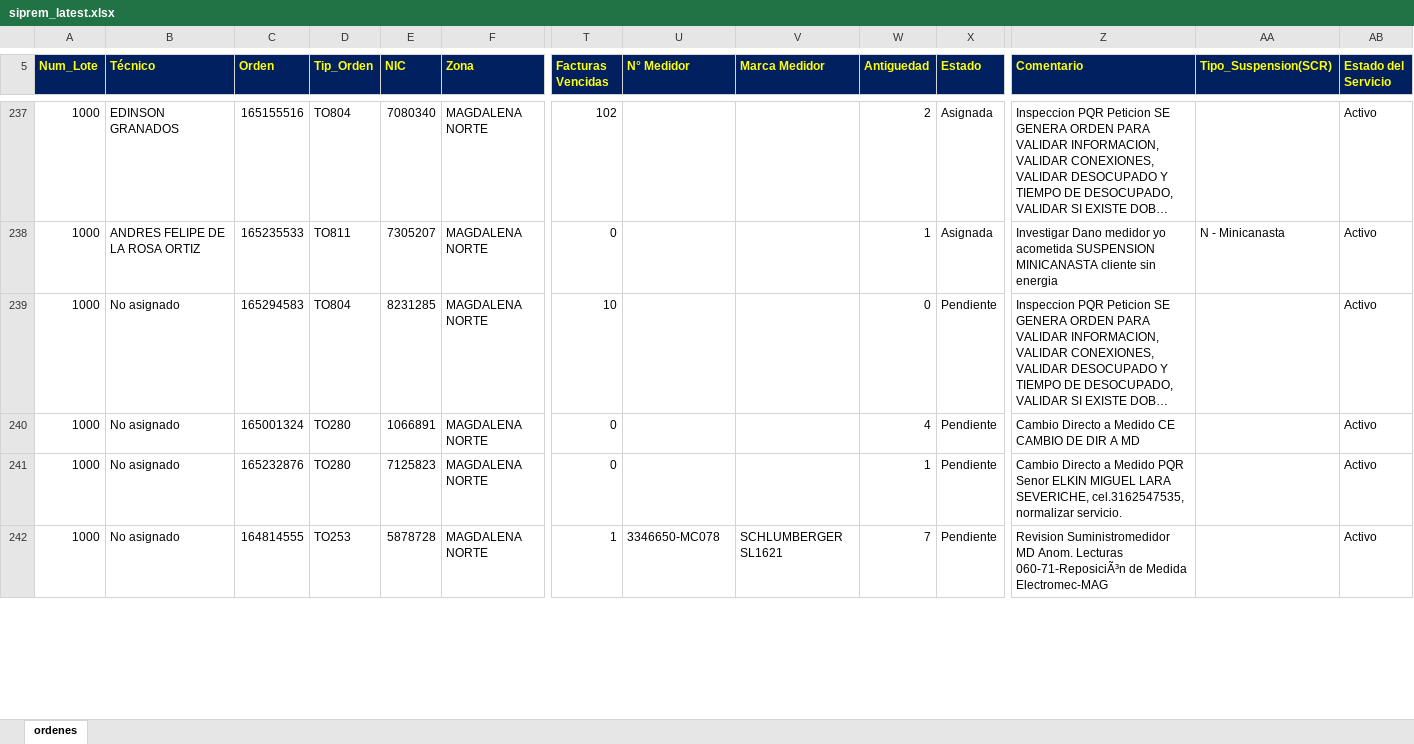
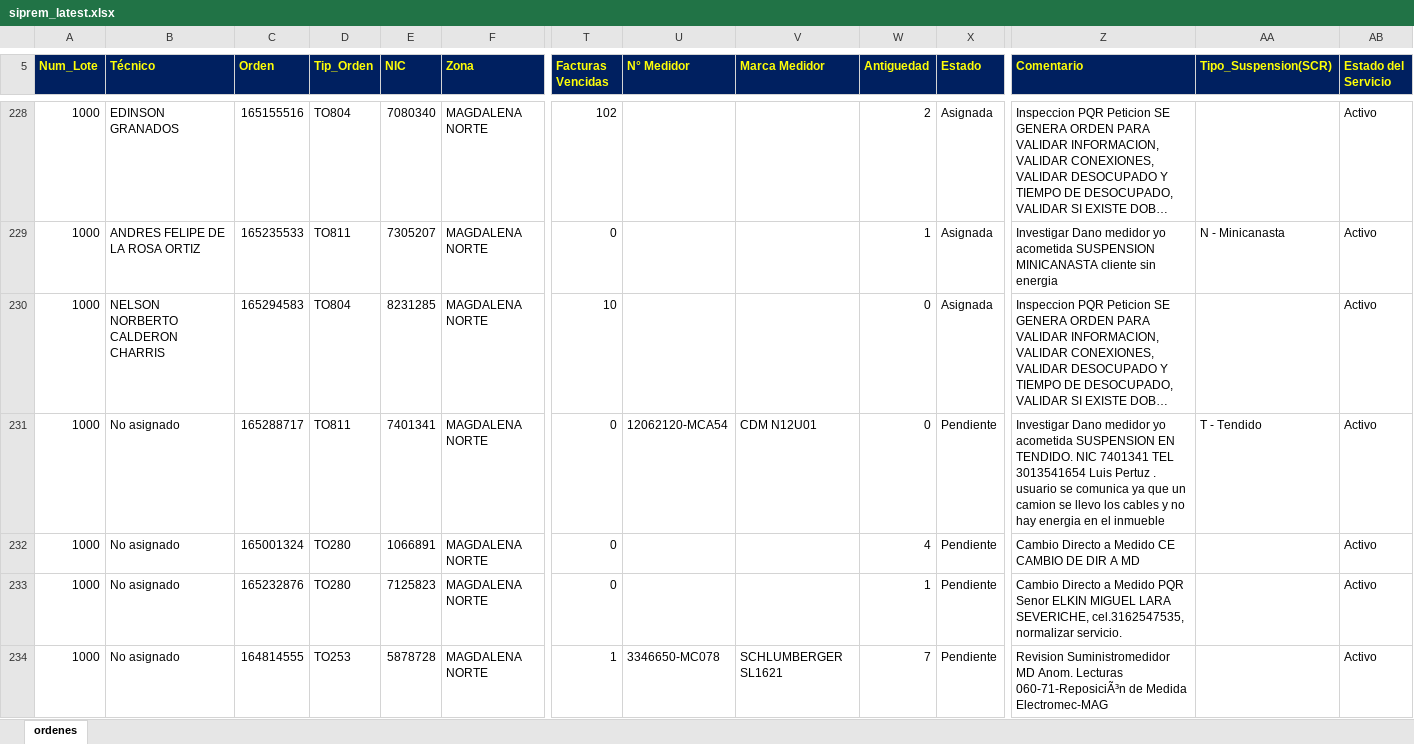
Before and after one commit to vikano27-debug/Dashboard_ING_VOA, an Excel workbook: siprem_latest.xlsx, sheet ordenes, drawn as a sheet; only a part is shown, gaps mark what is left out; long unchanged cells end in …; values as stored, in another font and other column widths than the file's, no borders; addresses are those after the commit; rows hold the shown columns only; the diff covers the shown part only; the diff names each change by its address in the sheet, - before the commit and + after, or states it on an @@ line.

```diff
--- a/siprem_latest.xlsx (sheet ordenes)
+++ b/siprem_latest.xlsx (sheet ordenes)
-B230 (Técnico): No asignado
+B230 (Técnico): NELSON NORBERTO CALDERON CHARRIS
-X230 (Estado): Pendiente
+X230 (Estado): Asignada
+row 231: 1000 | No asignado | 165288717 | TO811 | 7401341 | MAGDALENA NORTE | 0 | 12062120-MCA54 | CDM N12U01 | 0 | Pendiente | Investigar Dano medidor yo acometida SUSPENSION EN TENDIDO. NIC 7401341 TEL 3013541654 Luis Pertuz . usuario se comunica ya que un camion se llevo los cables y no hay energia en el inmueble | T - Tendido | Activo
```
Also changed, not shown: 24 added rows, 39 removed rows and 120 edited cells elsewhere in this sheet.
